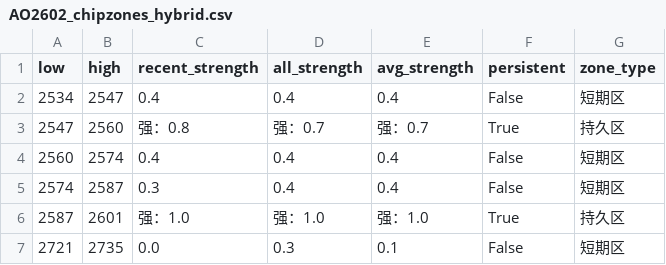
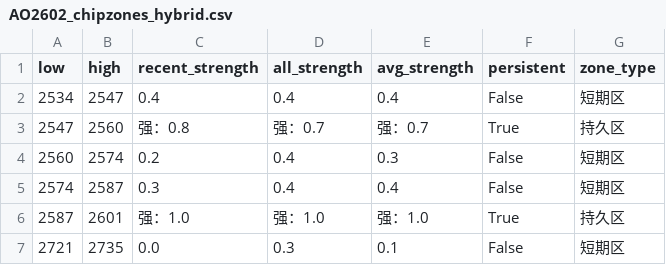
Before and after one commit to CMUJIN/trading, a CSV file: docs/AO2602/AO2602_chipzones_hybrid.csv, drawn as a sheet.

```diff
--- a/docs/AO2602/AO2602_chipzones_hybrid.csv
+++ b/docs/AO2602/AO2602_chipzones_hybrid.csv
@@ -3,3 +3,3 @@
 2547,2560,强：0.8,强：0.7,强：0.7,True,持久区
-2560,2574,0.4,0.4,0.4,False,短期区
+2560,2574,0.2,0.4,0.3,False,短期区
 2574,2587,0.3,0.4,0.4,False,短期区
```
Also changed, not shown: 7 other files.
